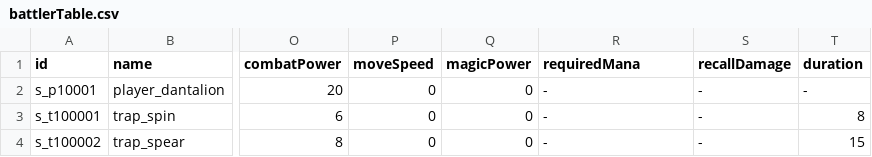
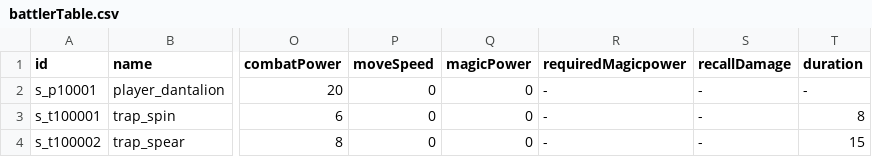
Before and after one commit to kio972/Project_DefenceMaking, a CSV file: Assets/Resources/Data/battlerTable.csv, drawn as a sheet; only a part is shown, gaps mark what is left out; the diff names each change by its address in the sheet, - before the commit and + after, or states it on an @@ line.

```diff
--- a/Assets/Resources/Data/battlerTable.csv
+++ b/Assets/Resources/Data/battlerTable.csv
-R1: requiredMana
+R1: requiredMagicpower
```
Also changed, not shown: 40 other files.
